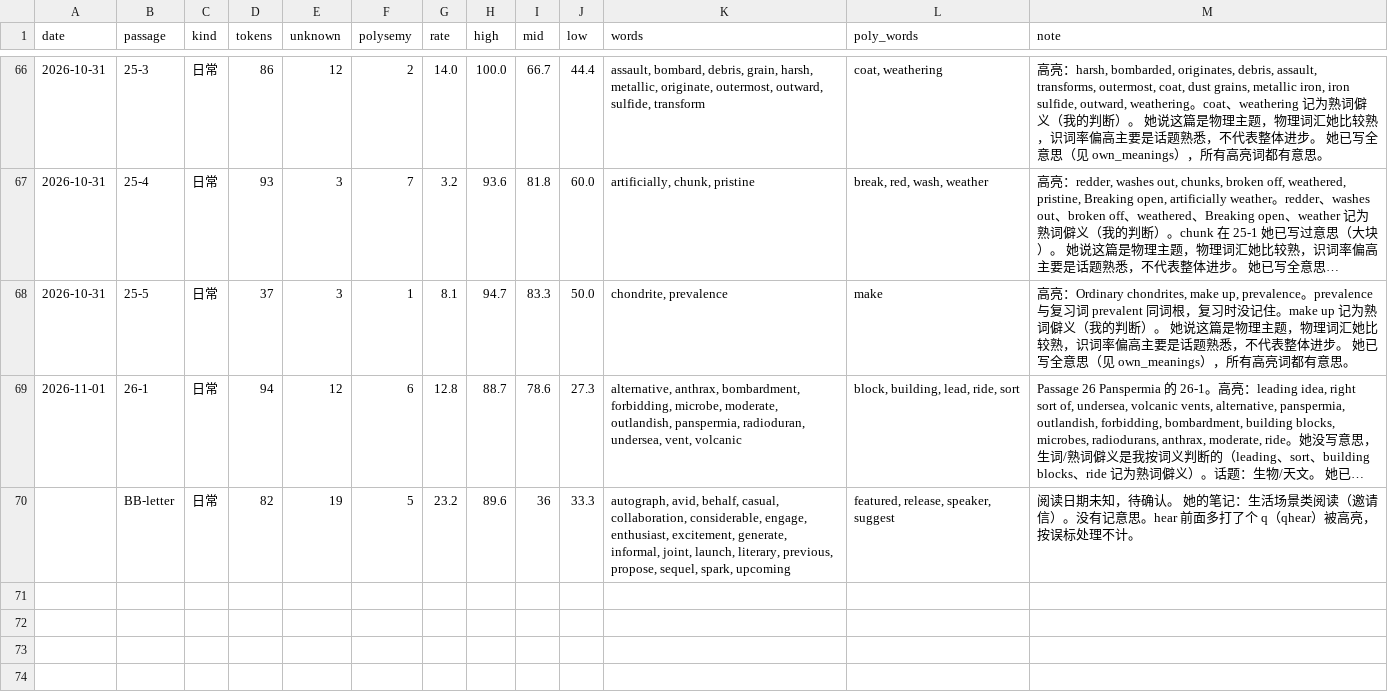
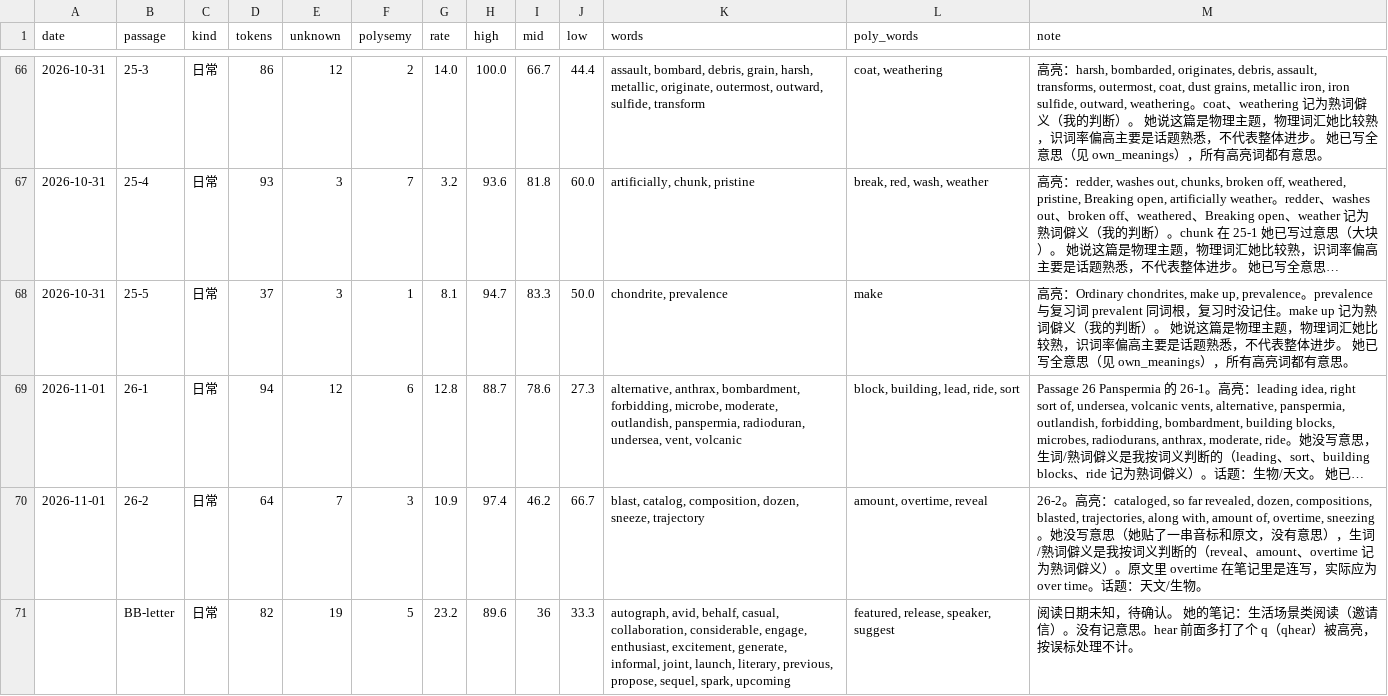
Before and after one commit to nomuhoshi/study-english-TOEFL, a CSV file: TOEFL/data/reading-log.csv, drawn as a sheet; only a part is shown, gaps mark what is left out; long unchanged cells end in …; the diff names each change by its address in the sheet, - before the commit and + after, or states it on an @@ line.

```diff
--- a/TOEFL/data/reading-log.csv
+++ b/TOEFL/data/reading-log.csv
+row 70: 2026-11-01 | 26-2 | 日常 | 64 | 7 | 3 | 10.9 | 97.4 | 46.2 | 66.7 | blast, catalog, composition, dozen, sneeze, trajectory | amount, overtime, reveal | 26-2。高亮：cataloged, so far revealed, dozen, compositions, blasted, trajectories, along with, amount of, overtime, sneezing。她没写意思（她贴了一串音标和原文，没有意思），生词/熟词僻义是我按词义判断的（reveal、amount、overtime 记为熟词僻义）。原文里 overtime 在笔记里是连写，实际应为 over time。话题：天文/生物。
```
Also changed, not shown: 1 other file.
